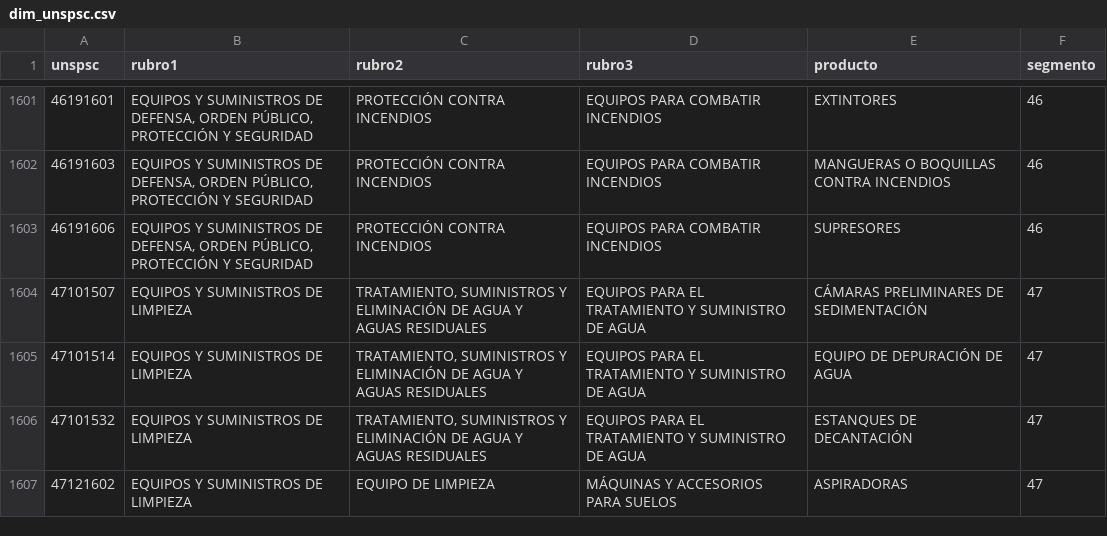
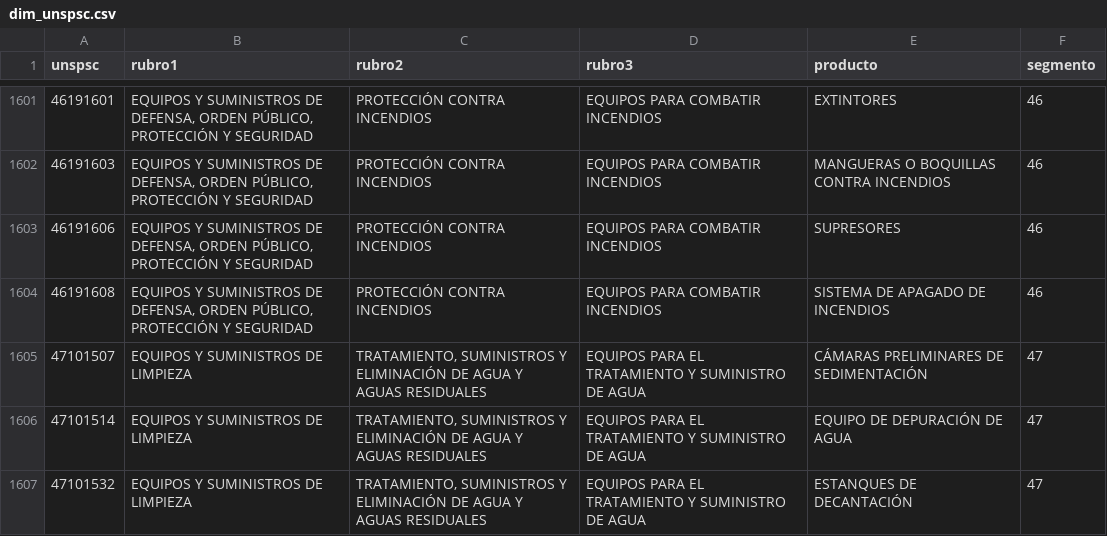
Before and after one commit to jooabarca/mineria-licitaciones-chile, a CSV file: data/dim_unspsc.csv, drawn as a sheet; only a part is shown, gaps mark what is left out; the shorter side is filled out with more unchanged rows; the diff names each change by its address in the sheet, - before the commit and + after, or states it on an @@ line.

```diff
--- a/data/dim_unspsc.csv
+++ b/data/dim_unspsc.csv
+row 1604: 46191608 | EQUIPOS Y SUMINISTROS DE DEFENSA, ORDEN PÚBLICO, PROTECCIÓN Y SEGURIDAD | PROTECCIÓN CONTRA INCENDIOS | EQUIPOS PARA COMBATIR INCENDIOS | SISTEMA DE APAGADO DE INCENDIOS | 46
```
Also changed, not shown: data/dim_organismo.csv, data/dim_proveedor.csv, 7 other files.
